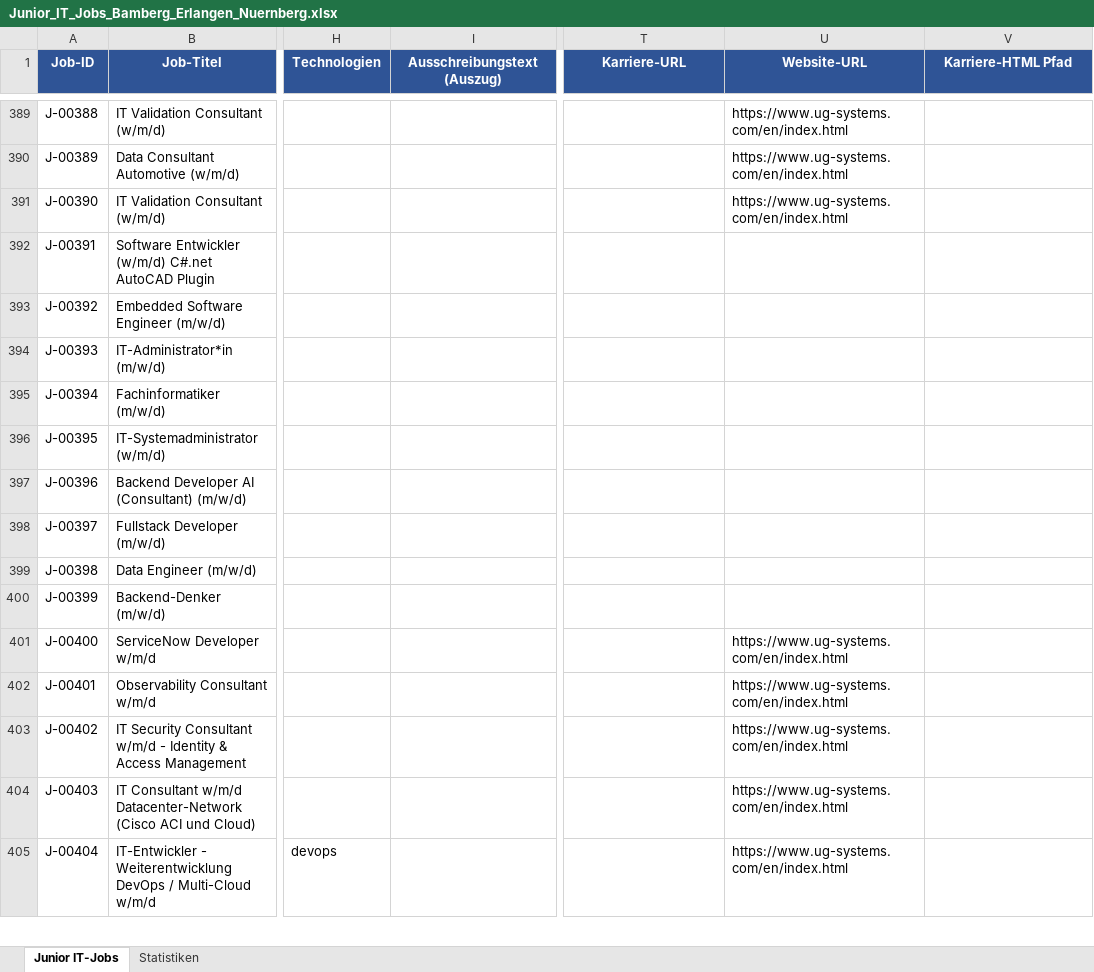
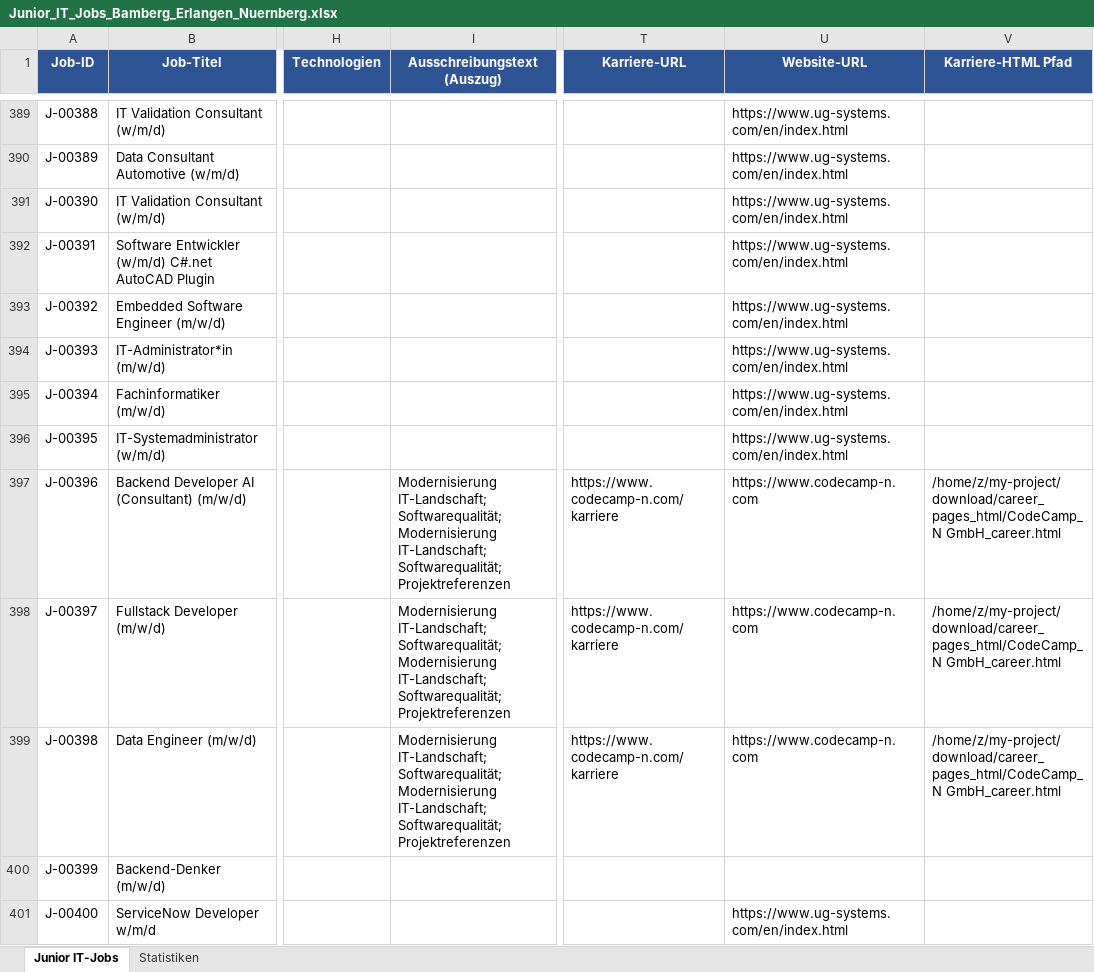
Before and after one commit to BirdNest055/Heyjobs, an Excel workbook: download/Junior_IT_Jobs_Bamberg_Erlangen_Nuernberg.xlsx, sheet Junior IT-Jobs, drawn as a sheet; only a part is shown, gaps mark what is left out; the shorter side is filled out with more unchanged rows; values as stored, in another font and other column widths than the file's, no borders; the diff names each change by its address in the sheet, - before the commit and + after, or states it on an @@ line.

Commit message:
Phase 2: 198 employers visited, 1 career pages found

```diff
--- a/download/Junior_IT_Jobs_Bamberg_Erlangen_Nuernberg.xlsx (sheet Junior IT-Jobs)
+++ b/download/Junior_IT_Jobs_Bamberg_Erlangen_Nuernberg.xlsx (sheet Junior IT-Jobs)
-U392:U396 (Website-URL): (empty)
+U392:U396 (Website-URL): https://www.ug-systems.com/en/index.html
-I397:I399 (Ausschreibungstext (Auszug)): (empty)
+I397:I399 (Ausschreibungstext (Auszug)): Modernisierung IT-Landschaft; Softwarequalität; Modernisierung IT-Landschaft; Softwarequalität; Projektreferenzen
-T397:T399 (Karriere-URL): (empty)
+T397:T399 (Karriere-URL): https://www.codecamp-n.com/karriere
-U397:U399 (Website-URL): (empty)
+U397:U399 (Website-URL): https://www.codecamp-n.com
-V397:V399 (Karriere-HTML Pfad): (empty)
+V397:V399 (Karriere-HTML Pfad): /home/z/my-project/download/career_pages_html/CodeCamp_N GmbH_career.html
```
Also changed, not shown: 2 other files.
